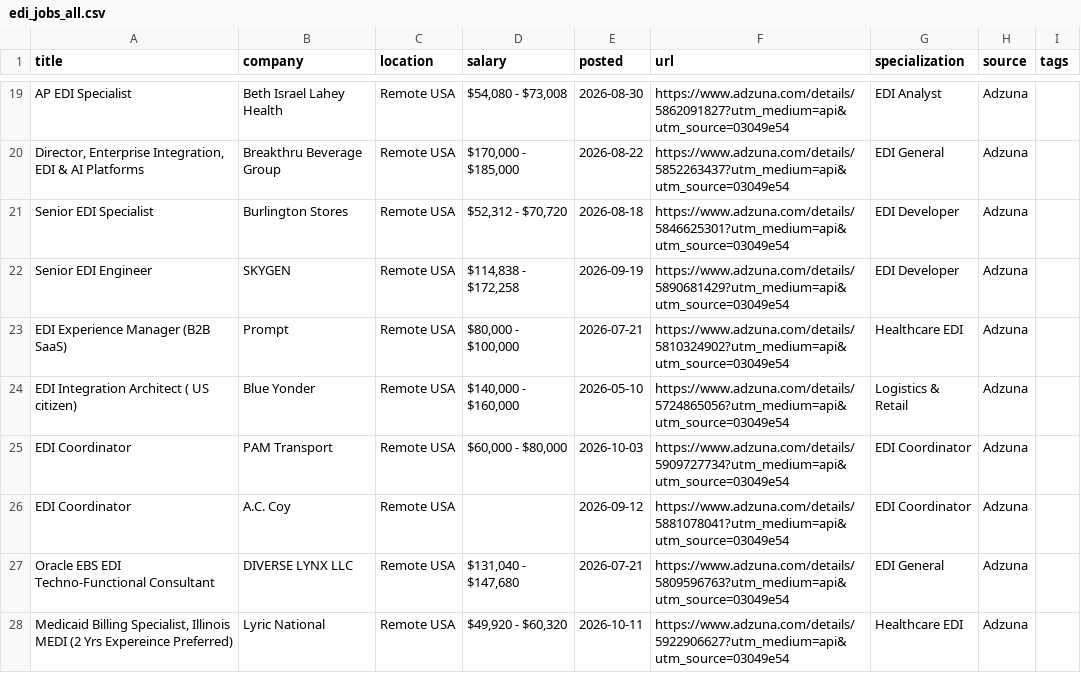
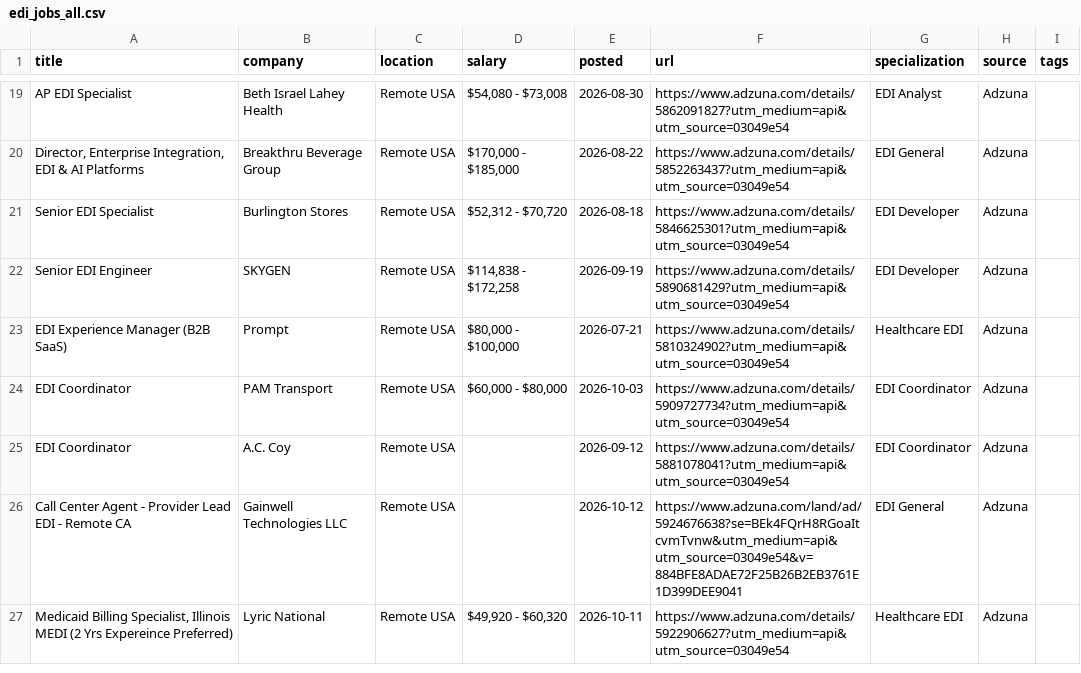
Before and after one commit to remoteediproject-ctrl/remoteedi-jobs, a CSV file: edi_jobs_all.csv, drawn as a sheet; only a part is shown, gaps mark what is left out; the diff covers the shown part only.

```diff
--- a/edi_jobs_all.csv
+++ b/edi_jobs_all.csv
@@ -23,6 +23,5 @@ Senior EDI Engineer,SKYGEN,Remote USA,"$114,838 - $172,258",2026-09-19,https://w
 EDI Experience Manager (B2B SaaS),Prompt,Remote USA,"$80,000 - $100,000",2026-07-21,https://www.adzuna.com/details/5810324902?utm_medium=api&utm_source=03049e54,Healthcare EDI,Adzuna,
-EDI Integration Architect ( US citizen),Blue Yonder,Remote USA,"$140,000 - $160,000",2026-05-10,https://www.adzuna.com/details/5724865056?utm_medium=api&utm_source=03049e54,Logistics & Retail,Adzuna,
 EDI Coordinator,PAM Transport,Remote USA,"$60,000 - $80,000",2026-10-03,https://www.adzuna.com/details/5909727734?utm_medium=api&utm_source=03049e54,EDI Coordinator,Adzuna,
 EDI Coordinator,A.C. Coy,Remote USA,,2026-09-12,https://www.adzuna.com/details/5881078041?utm_medium=api&utm_source=03049e54,EDI Coordinator,Adzuna,
-Oracle EBS EDI Techno-Functional Consultant,DIVERSE LYNX LLC,Remote USA,"$131,040 - $147,680",2026-07-21,https://www.adzuna.com/details/5809596763?utm_medium=api&utm_source=03049e54,EDI General,Adzuna,
+Call Center Agent - Provider Lead EDI - Remote CA,Gainwell Technologies LLC,Remote USA,,2026-10-12,https://www.adzuna.com/land/ad/5924676638?se=BEk4FQrH8RGoaItcvmTvnw&utm_medium=api&utm_source=03049e54&v=884BFE8ADAE72F25B26B2EB3761E1D399DEE9041,EDI General,Adzuna,
 "Medicaid Billing Specialist, Illinois MEDI (2 Yrs Expereince Preferred)",Lyric National,Remote USA,"$49,920 - $60,320",2026-10-11,https://www.adzuna.com/details/5922906627?utm_medium=api&utm_source=03049e54,Healthcare EDI,Adzuna,
```
Also changed, not shown: 9 added rows, 7 removed rows and 46 edited cells elsewhere in this file, 2 other files.
